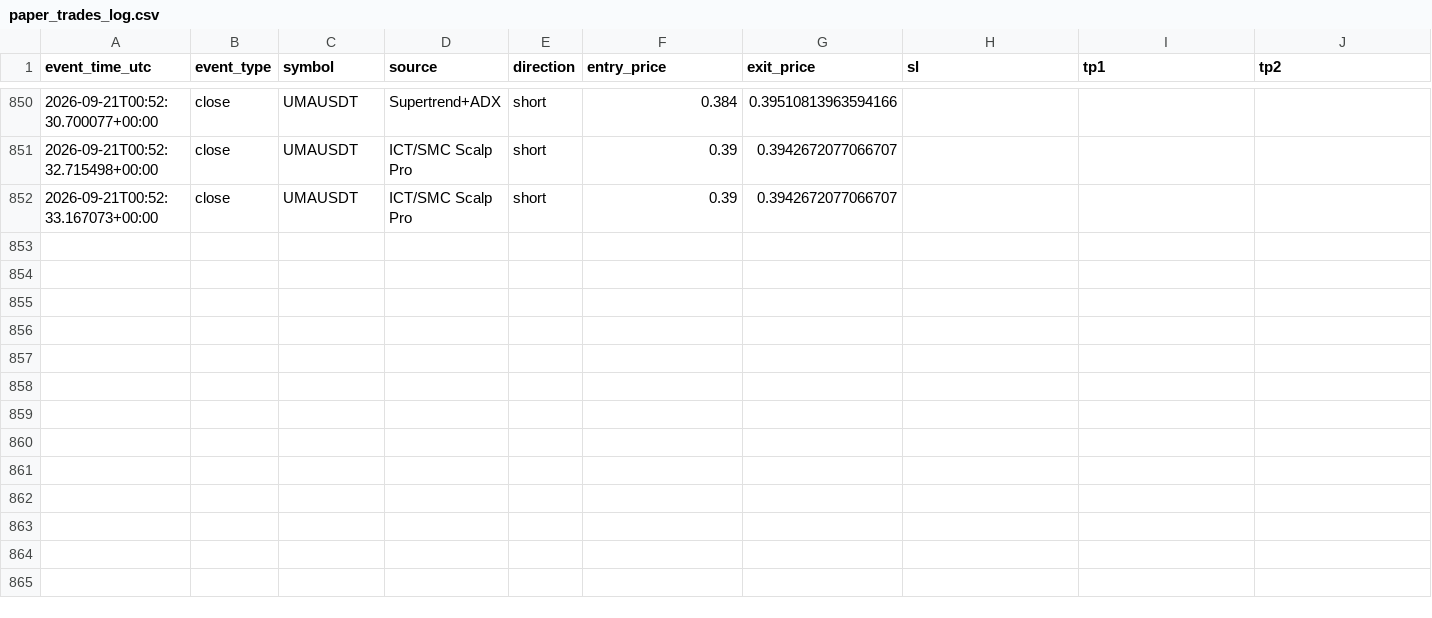
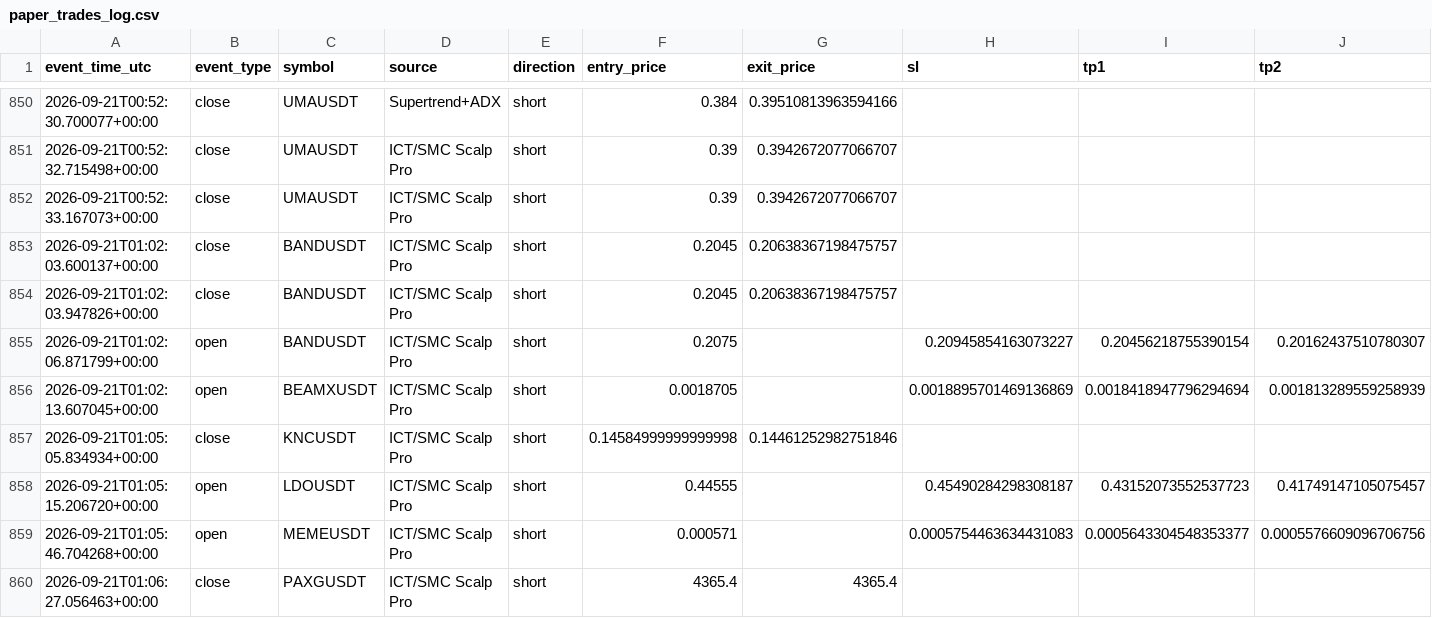
Before and after one commit to amirtorofi-sketch/tabdeal-usdt-live-trading-ready, a CSV file: bot1_live/paper_trades_log.csv, drawn as a sheet; only a part is shown, gaps mark what is left out; rows hold the shown columns only; the diff names each change by its address in the sheet, - before the commit and + after, or states it on an @@ line.

Commit message:
update bot1 state/paper log [skip ci]

```diff
--- a/bot1_live/paper_trades_log.csv
+++ b/bot1_live/paper_trades_log.csv
+row 853: 2026-09-21T01:02:03.600137+00:00 | close | BANDUSDT | ICT/SMC Scalp Pro | short | 0.2045 | 0.20638367198475757
+row 854: 2026-09-21T01:02:03.947826+00:00 | close | BANDUSDT | ICT/SMC Scalp Pro | short | 0.2045 | 0.20638367198475757
+row 855: 2026-09-21T01:02:06.871799+00:00 | open | BANDUSDT | ICT/SMC Scalp Pro | short | 0.2075 |  | 0.20945854163073227 | 0.20456218755390154 | 0.20162437510780307
+row 856: 2026-09-21T01:02:13.607045+00:00 | open | BEAMXUSDT | ICT/SMC Scalp Pro | short | 0.0018705 |  | 0.0018895701469136869 | 0.0018418947796294694 | 0.001813289559258939
+row 857: 2026-09-21T01:05:05.834934+00:00 | close | KNCUSDT | ICT/SMC Scalp Pro | short | 0.14584999999999998 | 0.14461252982751846
+row 858: 2026-09-21T01:05:15.206720+00:00 | open | LDOUSDT | ICT/SMC Scalp Pro | short | 0.44555 |  | 0.45490284298308187 | 0.43152073552537723 | 0.41749147105075457
+row 859: 2026-09-21T01:05:46.704268+00:00 | open | MEMEUSDT | ICT/SMC Scalp Pro | short | 0.000571 |  | 0.0005754463634431083 | 0.0005643304548353377 | 0.0005576609096706756
+row 860: 2026-09-21T01:06:27.056463+00:00 | close | PAXGUSDT | ICT/SMC Scalp Pro | short | 4365.4 | 4365.4
```
Also changed, not shown: 1 other file.
